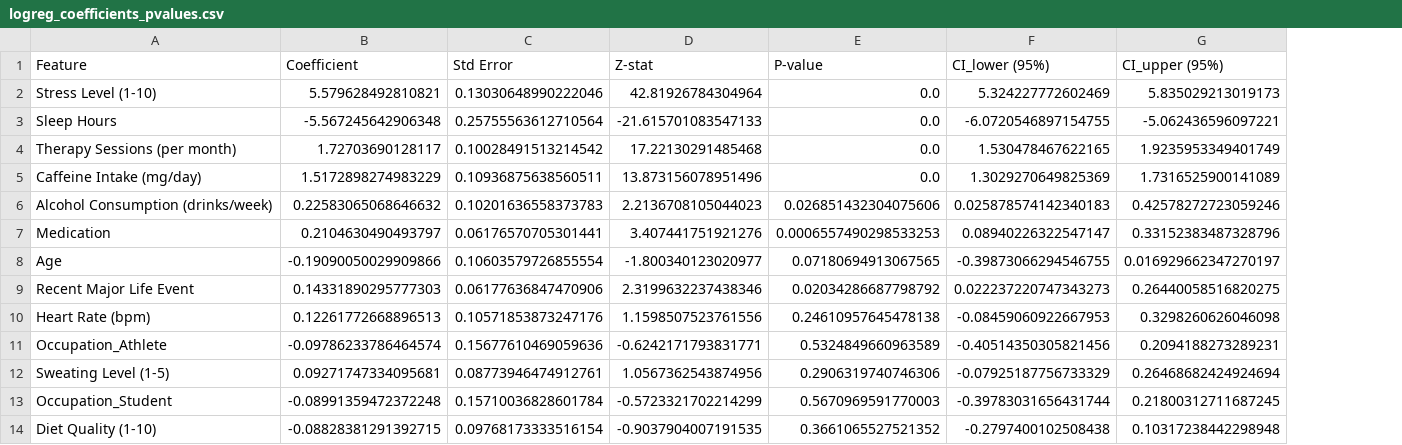
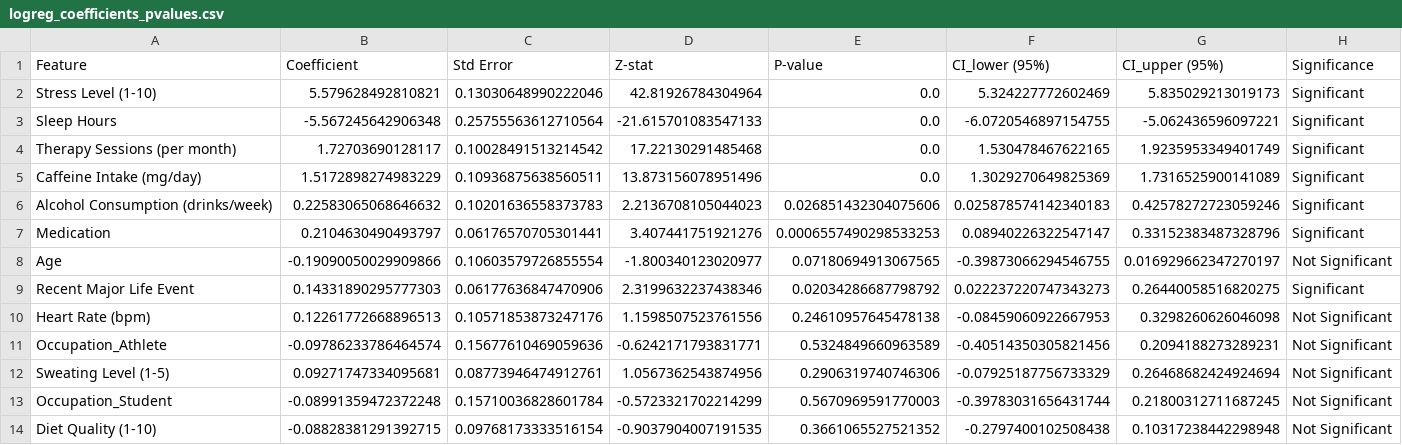
Before and after one commit to GEORGEMUTALE/DECLINE, a CSV file: logreg_coefficients_pvalues.csv, drawn as a sheet; only a part is shown; the diff names each change by its address in the sheet, - before the commit and + after, or states it on an @@ line.

Commit message:
I have added significance

```diff
--- a/logreg_coefficients_pvalues.csv
+++ b/logreg_coefficients_pvalues.csv
+column H (Significance), rows 2-14: Significant | Significant | Significant | Significant | Significant | Significant | Not Significant | Significant | Not Significant | Not Significant | Not Significant | Not Significant | Not Significant
```
Also changed, not shown: 18 other files.
